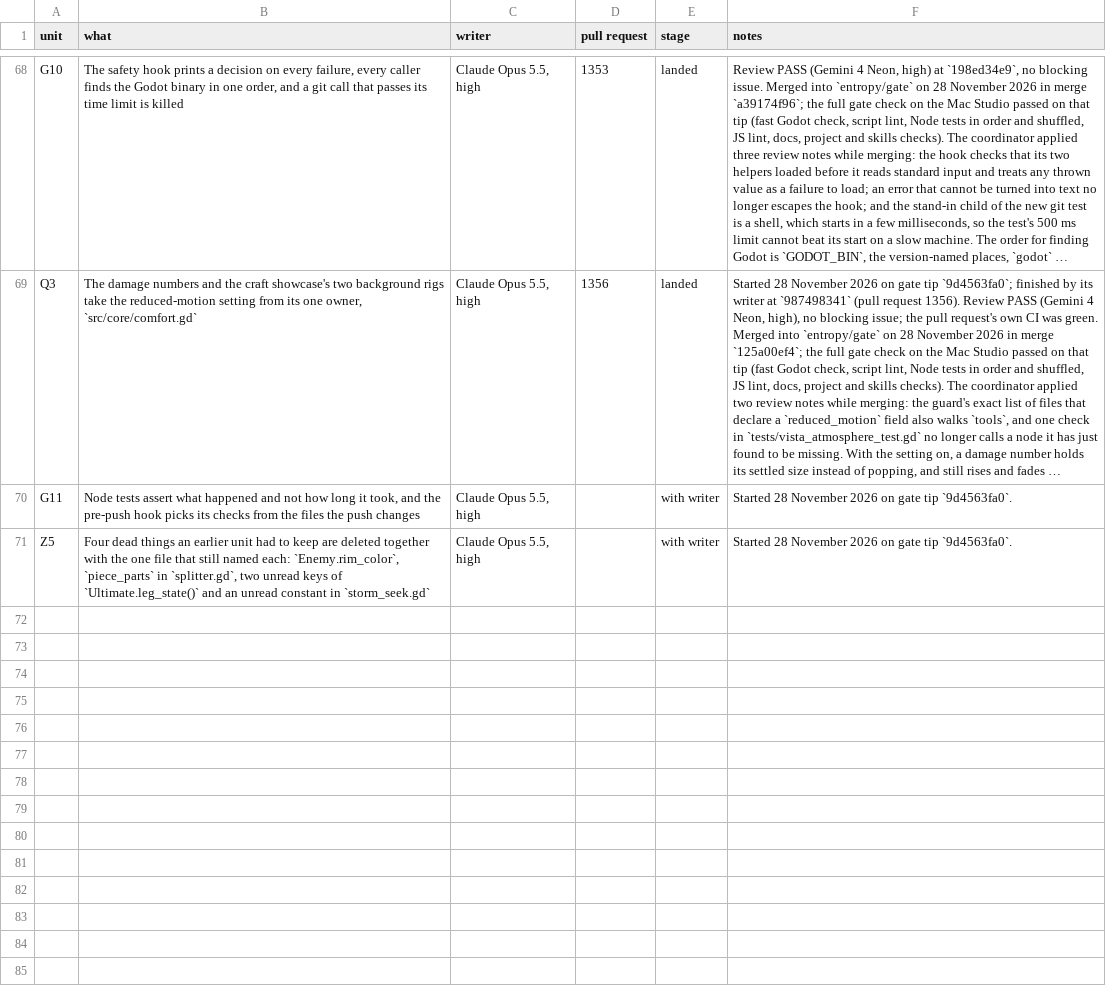
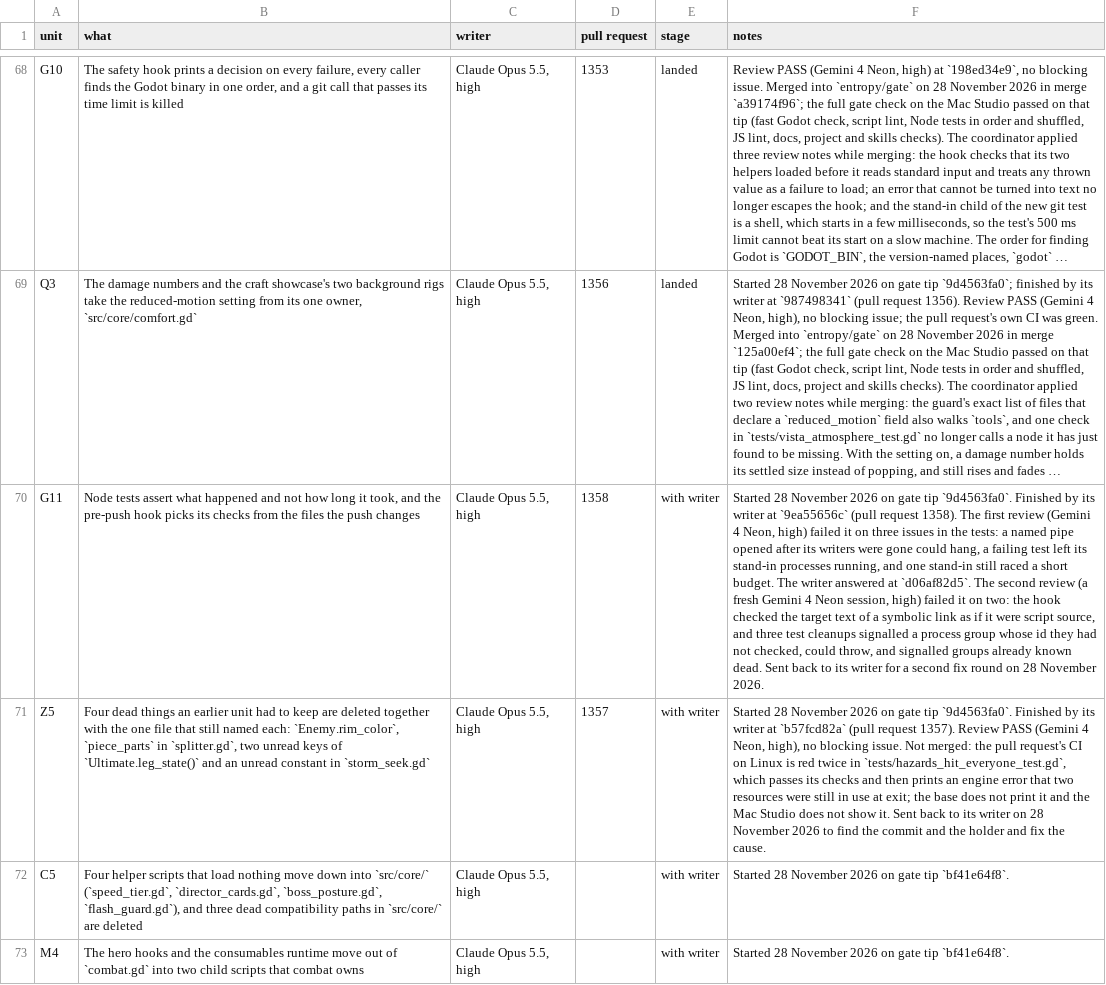
Before and after one commit to bananahana720/scrapkeep, a TSV file: project-guide/handoff/shared/structure-sweep/units.tsv, drawn as a sheet; only a part is shown, gaps mark what is left out; long unchanged cells end in …; the diff names each change by its address in the sheet, - before the commit and + after, or states it on an @@ line.

```diff
--- a/project-guide/handoff/shared/structure-sweep/units.tsv
+++ b/project-guide/handoff/shared/structure-sweep/units.tsv
-D70 (pull request): (empty)
+D70 (pull request): 1358
-F70 (notes): …tip `9d4563fa0`.
+F70 (notes): …tip `9d4563fa0`. Finished by its writer at `9ea55656c` (pull request 1358). The first review (Gemini 4 Neon, high) failed it on three issues in the tests: a named pipe opened after its writers were gone could hang, a failing test left its stand-in processes running, and one stand-in still raced a short budget. The writer answered at `d06af82d5`. The second review (a fresh Gemini 4 Neon session, high) failed it on two: the hook checked the target text of a symbolic link as if it were script source, and three test cleanups signalled a process group whose id they had not checked, could throw, and signalled groups already known dead. Sent back to its writer for a second fix round on 28 November 2026.
-D71 (pull request): (empty)
+D71 (pull request): 1357
-F71 (notes): …tip `9d4563fa0`.
+F71 (notes): …tip `9d4563fa0`. Finished by its writer at `b57fcd82a` (pull request 1357). Review PASS (Gemini 4 Neon, high), no blocking issue. Not merged: the pull request's CI on Linux is red twice in `tests/hazards_hit_everyone_test.gd`, which passes its checks and then prints an engine error that two resources were still in use at exit; the base does not print it and the Mac Studio does not show it. Sent back to its writer on 28 November 2026 to find the commit and the holder and fix the cause.
+row 72: C5 | Four helper scripts that load nothing move down into `src/core/` (`speed_tier.gd`, `director_cards.gd`, `boss_posture.gd`, `flash_guard.gd`), and three dead compatibility paths in `src/core/` are deleted | Claude Opus 5.5, high |  | with writer | Started 28 November 2026 on gate tip `bf41e64f8`.
+row 73: M4 | The hero hooks and the consumables runtime move out of `combat.gd` into two child scripts that combat owns | Claude Opus 5.5, high |  | with writer | Started 28 November 2026 on gate tip `bf41e64f8`.
```
Also changed, not shown: project-guide/handoff/shared/structure-sweep/pool.tsv, 1 other file.
